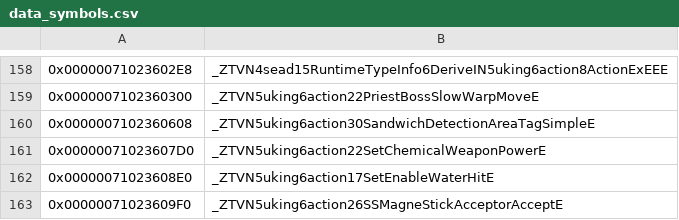
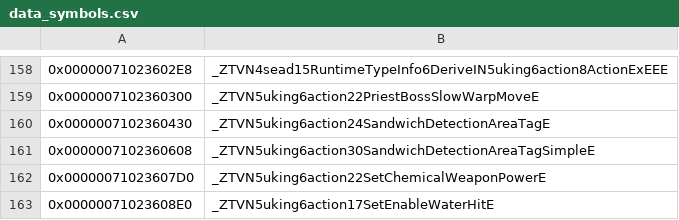
Before and after one commit to snrubrm/botw, a CSV file: data/data_symbols.csv, drawn as a sheet; only a part is shown, gaps mark what is left out; the shorter side is filled out with more unchanged rows; the diff names each change by its address in the sheet, - before the commit and + after, or states it on an @@ line.

Commit message:
Decompile SandwichDetectionAreaTag
Matched: ctor, factory, D1/D0 thunks, init_, m15, m2, m5, m6, m13, m14
overrides and their thunks.
Non-matching: m5 thunk (scheduling of the inlined this-adjust).

```diff
--- a/data/data_symbols.csv
+++ b/data/data_symbols.csv
+row 160: 0x0000007102360430 | _ZTVN5uking6action24SandwichDetectionAreaTagE
```
Also changed, not shown: 3 other files.
